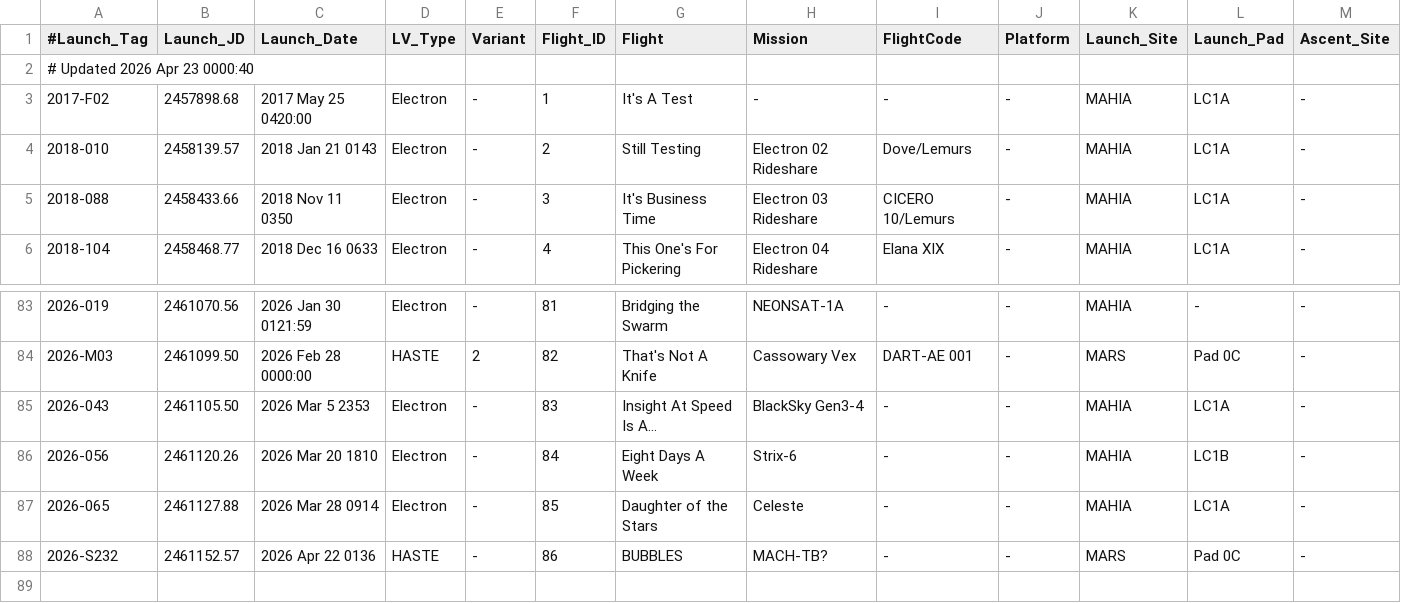
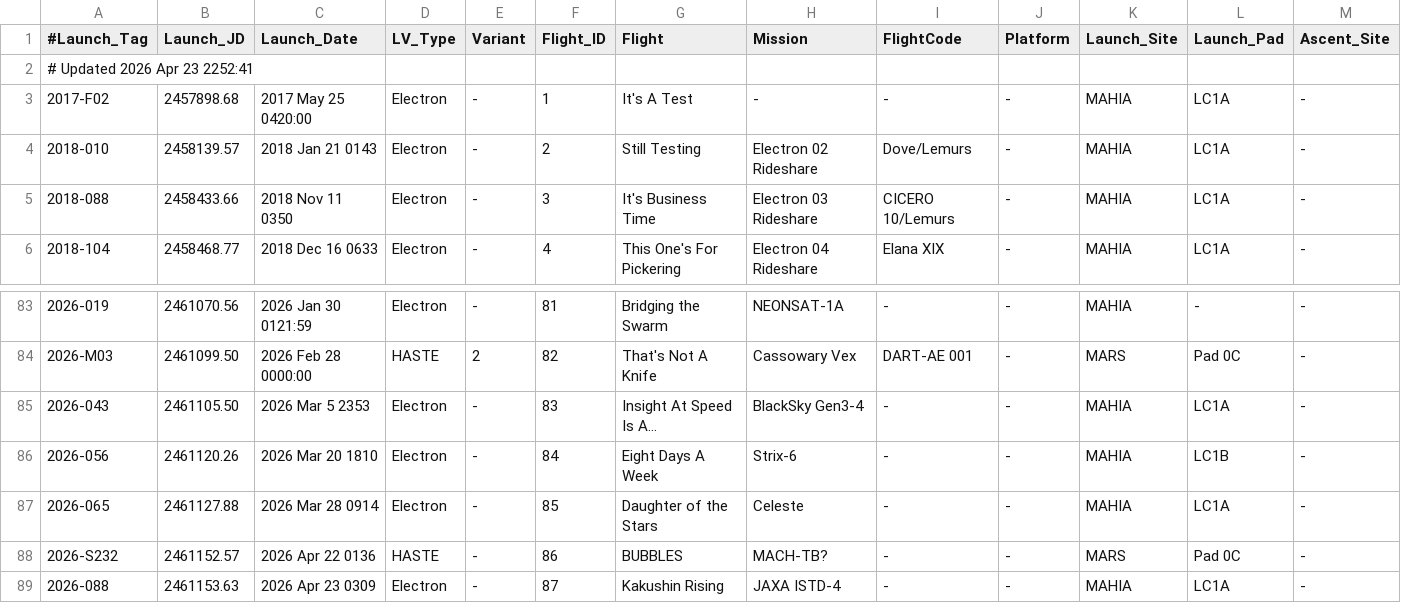
Before and after one commit to edchanonline/gh-page-space-launches, a TSV file: docs/data/raw/Electron.tsv, drawn as a sheet; only a part is shown, gaps mark what is left out; rows hold the shown columns only; the diff names each change by its address in the sheet, - before the commit and + after, or states it on an @@ line.

```diff
--- a/docs/data/raw/Electron.tsv
+++ b/docs/data/raw/Electron.tsv
-A2 (#Launch_Tag): # Updated 2026 Apr 23 0000:40
+A2 (#Launch_Tag): # Updated 2026 Apr 23 2252:41
+row 89: 2026-088 | 2461153.63 | 2026 Apr 23 0309 | Electron | - | 87 | Kakushin Rising | JAXA ISTD-4 | - | - | MAHIA | LC1A | -
```
